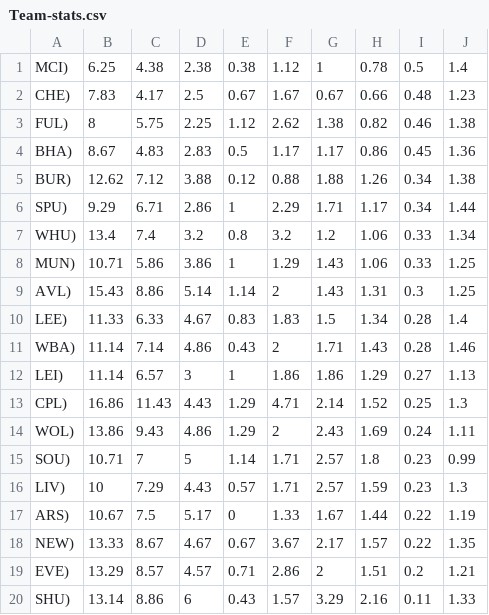
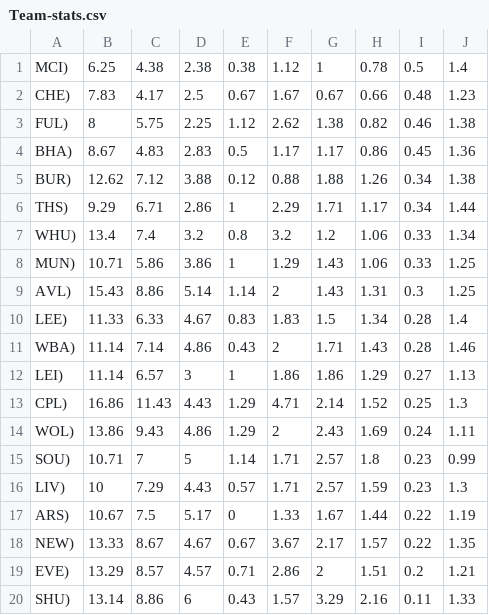
Before and after one commit to rubeV/Computing-Coursework, a CSV file: static/Data/Team-stats.csv, drawn as a sheet.

```diff
--- a/static/Data/Team-stats.csv
+++ b/static/Data/Team-stats.csv
@@ -5,3 +5,3 @@ BHA),8.67,4.83,2.83,0.5,1.17,1.17,0.86,0.45,1.36,
 BUR),12.62,7.12,3.88,0.12,0.88,1.88,1.26,0.34,1.38,
-SPU),9.29,6.71,2.86,1,2.29,1.71,1.17,0.34,1.44,
+THS),9.29,6.71,2.86,1,2.29,1.71,1.17,0.34,1.44,
 WHU),13.4,7.4,3.2,0.8,3.2,1.2,1.06,0.33,1.34,
```
Also changed, not shown: static/Data/POP.csv, 6 other files.
